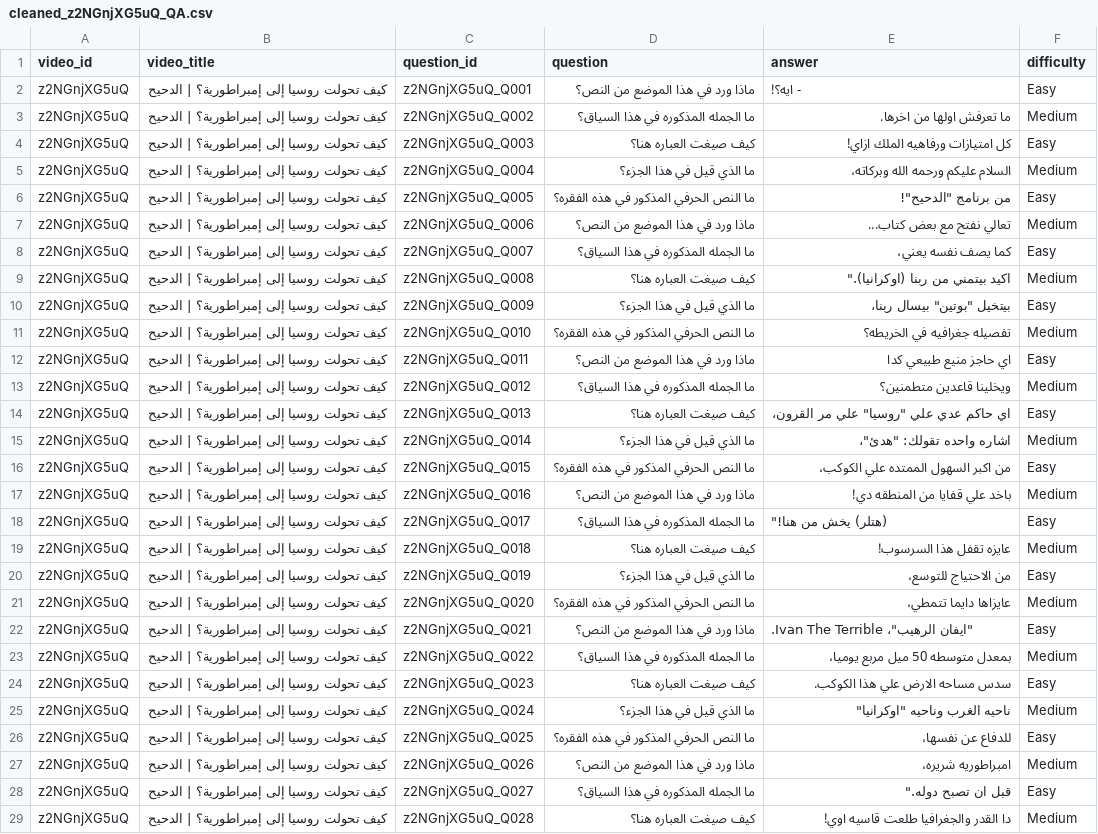
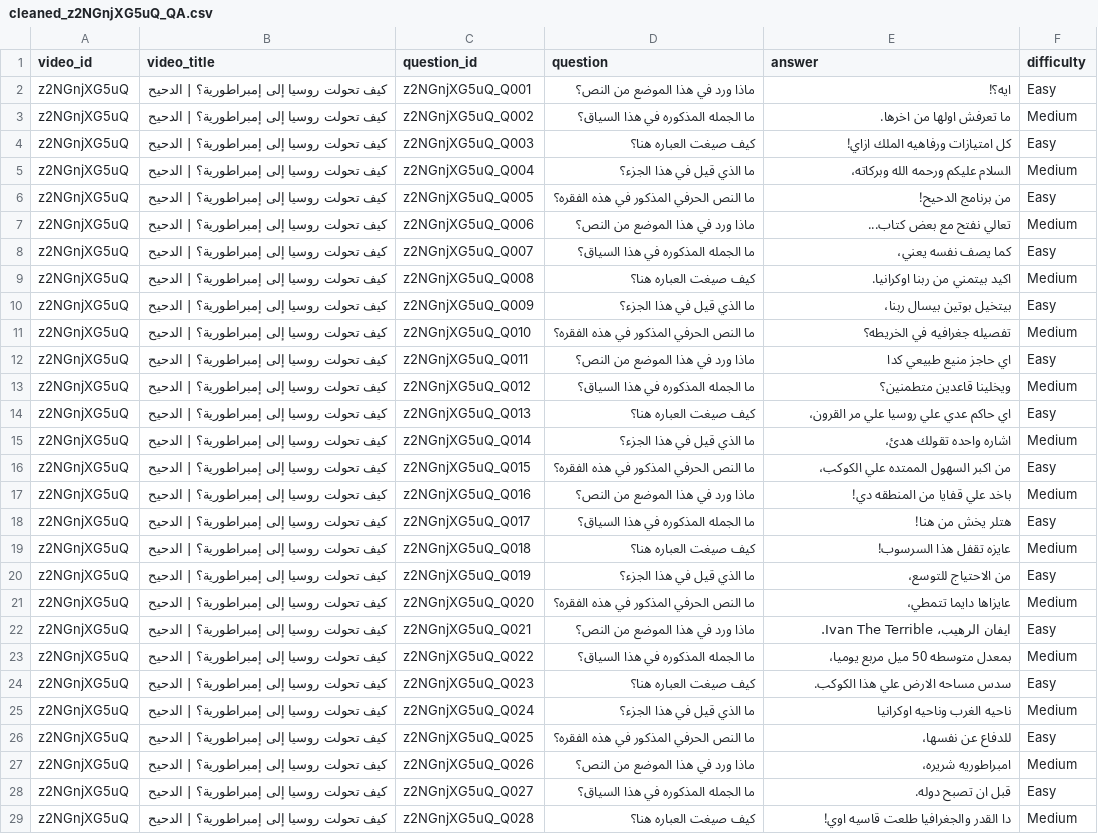
Before and after one commit to rana-selimm/NLP, a CSV file: cleaned_qa/cleaned_z2NGnjXG5uQ_QA.csv, drawn as a sheet; only a part is shown; the diff covers the shown part only.

```diff
--- a/cleaned_qa/cleaned_z2NGnjXG5uQ_QA.csv
+++ b/cleaned_qa/cleaned_z2NGnjXG5uQ_QA.csv
@@ -1,3 +1,3 @@
 video_id,video_title,question_id,question,answer,difficulty
-z2NGnjXG5uQ,كيف تحولت روسيا إلى إمبراطورية؟ | الدحيح,z2NGnjXG5uQ_Q001,ماذا ورد في هذا الموضع من النص؟,- ايه؟!,Easy
+z2NGnjXG5uQ,كيف تحولت روسيا إلى إمبراطورية؟ | الدحيح,z2NGnjXG5uQ_Q001,ماذا ورد في هذا الموضع من النص؟,ايه؟!,Easy
 z2NGnjXG5uQ,كيف تحولت روسيا إلى إمبراطورية؟ | الدحيح,z2NGnjXG5uQ_Q002,ما الجمله المذكوره في هذا السياق؟,ما تعرفش اولها من اخرها.,Medium
@@ -5,7 +5,7 @@ z2NGnjXG5uQ,كيف تحولت روسيا إلى إمبراطورية؟ | الد
 z2NGnjXG5uQ,كيف تحولت روسيا إلى إمبراطورية؟ | الدحيح,z2NGnjXG5uQ_Q004,ما الذي قيل في هذا الجزء؟,السلام عليكم ورحمه الله وبركاته،,Medium
-z2NGnjXG5uQ,كيف تحولت روسيا إلى إمبراطورية؟ | الدحيح,z2NGnjXG5uQ_Q005,ما النص الحرفي المذكور في هذه الفقره؟,"من برنامج ""الدحيح""!",Easy
+z2NGnjXG5uQ,كيف تحولت روسيا إلى إمبراطورية؟ | الدحيح,z2NGnjXG5uQ_Q005,ما النص الحرفي المذكور في هذه الفقره؟,من برنامج الدحيح!,Easy
 z2NGnjXG5uQ,كيف تحولت روسيا إلى إمبراطورية؟ | الدحيح,z2NGnjXG5uQ_Q006,ماذا ورد في هذا الموضع من النص؟,تعالي نفتح مع بعض كتاب...,Medium
 z2NGnjXG5uQ,كيف تحولت روسيا إلى إمبراطورية؟ | الدحيح,z2NGnjXG5uQ_Q007,ما الجمله المذكوره في هذا السياق؟,كما يصف نفسه يعني،,Easy
-z2NGnjXG5uQ,كيف تحولت روسيا إلى إمبراطورية؟ | الدحيح,z2NGnjXG5uQ_Q008,كيف صيغت العباره هنا؟,"اكيد بيتمني من ربنا (اوكرانيا).""",Medium
-z2NGnjXG5uQ,كيف تحولت روسيا إلى إمبراطورية؟ | الدحيح,z2NGnjXG5uQ_Q009,ما الذي قيل في هذا الجزء؟,"بيتخيل ""بوتين"" بيسال ربنا،",Easy
+z2NGnjXG5uQ,كيف تحولت روسيا إلى إمبراطورية؟ | الدحيح,z2NGnjXG5uQ_Q008,كيف صيغت العباره هنا؟,اكيد بيتمني من ربنا اوكرانيا.,Medium
+z2NGnjXG5uQ,كيف تحولت روسيا إلى إمبراطورية؟ | الدحيح,z2NGnjXG5uQ_Q009,ما الذي قيل في هذا الجزء؟,بيتخيل بوتين بيسال ربنا،,Easy
 z2NGnjXG5uQ,كيف تحولت روسيا إلى إمبراطورية؟ | الدحيح,z2NGnjXG5uQ_Q010,ما النص الحرفي المذكور في هذه الفقره؟,تفصيله جغرافيه في الخريطه؟,Medium
@@ -13,7 +13,7 @@ z2NGnjXG5uQ,كيف تحولت روسيا إلى إمبراطورية؟ | الد
 z2NGnjXG5uQ,كيف تحولت روسيا إلى إمبراطورية؟ | الدحيح,z2NGnjXG5uQ_Q012,ما الجمله المذكوره في هذا السياق؟,ويخلينا قاعدين متطمنين؟,Medium
-z2NGnjXG5uQ,كيف تحولت روسيا إلى إمبراطورية؟ | الدحيح,z2NGnjXG5uQ_Q013,كيف صيغت العباره هنا؟,"اي حاكم عدي علي ""روسيا"" علي مر القرون،",Easy
-z2NGnjXG5uQ,كيف تحولت روسيا إلى إمبراطورية؟ | الدحيح,z2NGnjXG5uQ_Q014,ما الذي قيل في هذا الجزء؟,"اشاره واحده تقولك: ""هدئ""،",Medium
+z2NGnjXG5uQ,كيف تحولت روسيا إلى إمبراطورية؟ | الدحيح,z2NGnjXG5uQ_Q013,كيف صيغت العباره هنا؟,اي حاكم عدي علي روسيا علي مر القرون،,Easy
+z2NGnjXG5uQ,كيف تحولت روسيا إلى إمبراطورية؟ | الدحيح,z2NGnjXG5uQ_Q014,ما الذي قيل في هذا الجزء؟,اشاره واحده تقولك هدئ،,Medium
 z2NGnjXG5uQ,كيف تحولت روسيا إلى إمبراطورية؟ | الدحيح,z2NGnjXG5uQ_Q015,ما النص الحرفي المذكور في هذه الفقره؟,من اكبر السهول الممتده علي الكوكب،,Easy
 z2NGnjXG5uQ,كيف تحولت روسيا إلى إمبراطورية؟ | الدحيح,z2NGnjXG5uQ_Q016,ماذا ورد في هذا الموضع من النص؟,باخد علي قفايا من المنطقه دي!,Medium
-z2NGnjXG5uQ,كيف تحولت روسيا إلى إمبراطورية؟ | الدحيح,z2NGnjXG5uQ_Q017,ما الجمله المذكوره في هذا السياق؟,"(هتلر) يخش من هنا!""",Easy
+z2NGnjXG5uQ,كيف تحولت روسيا إلى إمبراطورية؟ | الدحيح,z2NGnjXG5uQ_Q017,ما الجمله المذكوره في هذا السياق؟,هتلر يخش من هنا!,Easy
 z2NGnjXG5uQ,كيف تحولت روسيا إلى إمبراطورية؟ | الدحيح,z2NGnjXG5uQ_Q018,كيف صيغت العباره هنا؟,عايزه تقفل هذا السرسوب!,Medium
@@ -21,9 +21,9 @@ z2NGnjXG5uQ,كيف تحولت روسيا إلى إمبراطورية؟ | الد
 z2NGnjXG5uQ,كيف تحولت روسيا إلى إمبراطورية؟ | الدحيح,z2NGnjXG5uQ_Q020,ما النص الحرفي المذكور في هذه الفقره؟,عايزاها دايما تتمطي،,Medium
-z2NGnjXG5uQ,كيف تحولت روسيا إلى إمبراطورية؟ | الدحيح,z2NGnjXG5uQ_Q021,ماذا ورد في هذا الموضع من النص؟,"""ايفان الرهيب""، Ivan The Terrible.",Easy
+z2NGnjXG5uQ,كيف تحولت روسيا إلى إمبراطورية؟ | الدحيح,z2NGnjXG5uQ_Q021,ماذا ورد في هذا الموضع من النص؟,ايفان الرهيب، Ivan The Terrible.,Easy
 z2NGnjXG5uQ,كيف تحولت روسيا إلى إمبراطورية؟ | الدحيح,z2NGnjXG5uQ_Q022,ما الجمله المذكوره في هذا السياق؟,بمعدل متوسطه 50 ميل مربع يوميا،,Medium
 z2NGnjXG5uQ,كيف تحولت روسيا إلى إمبراطورية؟ | الدحيح,z2NGnjXG5uQ_Q023,كيف صيغت العباره هنا؟,سدس مساحه الارض علي هذا الكوكب.,Easy
-z2NGnjXG5uQ,كيف تحولت روسيا إلى إمبراطورية؟ | الدحيح,z2NGnjXG5uQ_Q024,ما الذي قيل في هذا الجزء؟,"ناحيه الغرب وناحيه ""اوكرانيا""",Medium
+z2NGnjXG5uQ,كيف تحولت روسيا إلى إمبراطورية؟ | الدحيح,z2NGnjXG5uQ_Q024,ما الذي قيل في هذا الجزء؟,ناحيه الغرب وناحيه اوكرانيا,Medium
 z2NGnjXG5uQ,كيف تحولت روسيا إلى إمبراطورية؟ | الدحيح,z2NGnjXG5uQ_Q025,ما النص الحرفي المذكور في هذه الفقره؟,للدفاع عن نفسها،,Easy
 z2NGnjXG5uQ,كيف تحولت روسيا إلى إمبراطورية؟ | الدحيح,z2NGnjXG5uQ_Q026,ماذا ورد في هذا الموضع من النص؟,امبراطوريه شريره،,Medium
-z2NGnjXG5uQ,كيف تحولت روسيا إلى إمبراطورية؟ | الدحيح,z2NGnjXG5uQ_Q027,ما الجمله المذكوره في هذا السياق؟,"قبل ان تصبح دوله.""",Easy
+z2NGnjXG5uQ,كيف تحولت روسيا إلى إمبراطورية؟ | الدحيح,z2NGnjXG5uQ_Q027,ما الجمله المذكوره في هذا السياق؟,قبل ان تصبح دوله.,Easy
 z2NGnjXG5uQ,كيف تحولت روسيا إلى إمبراطورية؟ | الدحيح,z2NGnjXG5uQ_Q028,كيف صيغت العباره هنا؟,دا القدر والجغرافيا طلعت قاسيه اوي!,Medium
```
Also changed, not shown: 104 edited cells elsewhere in this file, cleaned_qa/cleaned_8ZL2AAxQmLQ_QA.csv, cleaned_qa/cleaned_IxsJEffQAZA_QA.csv, 28 other files.
